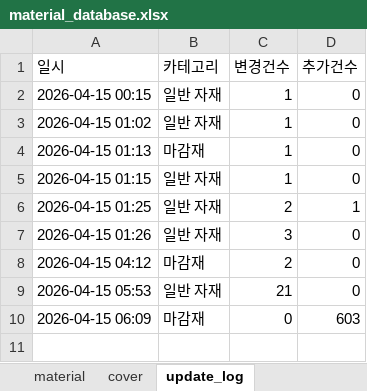
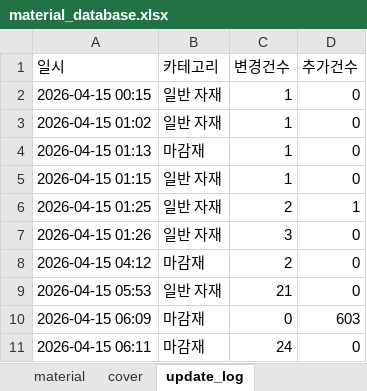
Before and after one commit to baedw0629-source/materialupdate, an Excel workbook: material_database.xlsx, sheet update_log, drawn as a sheet; values as stored, in another font and other column widths than the file's, no borders; the diff names each change by its address in the sheet, - before the commit and + after, or states it on an @@ line.

```diff
--- a/material_database.xlsx (sheet update_log)
+++ b/material_database.xlsx (sheet update_log)
+row 11: 2026-04-15 06:11 | 마감재 | 24 | 0
```
Also changed, not shown: sheet cover.
